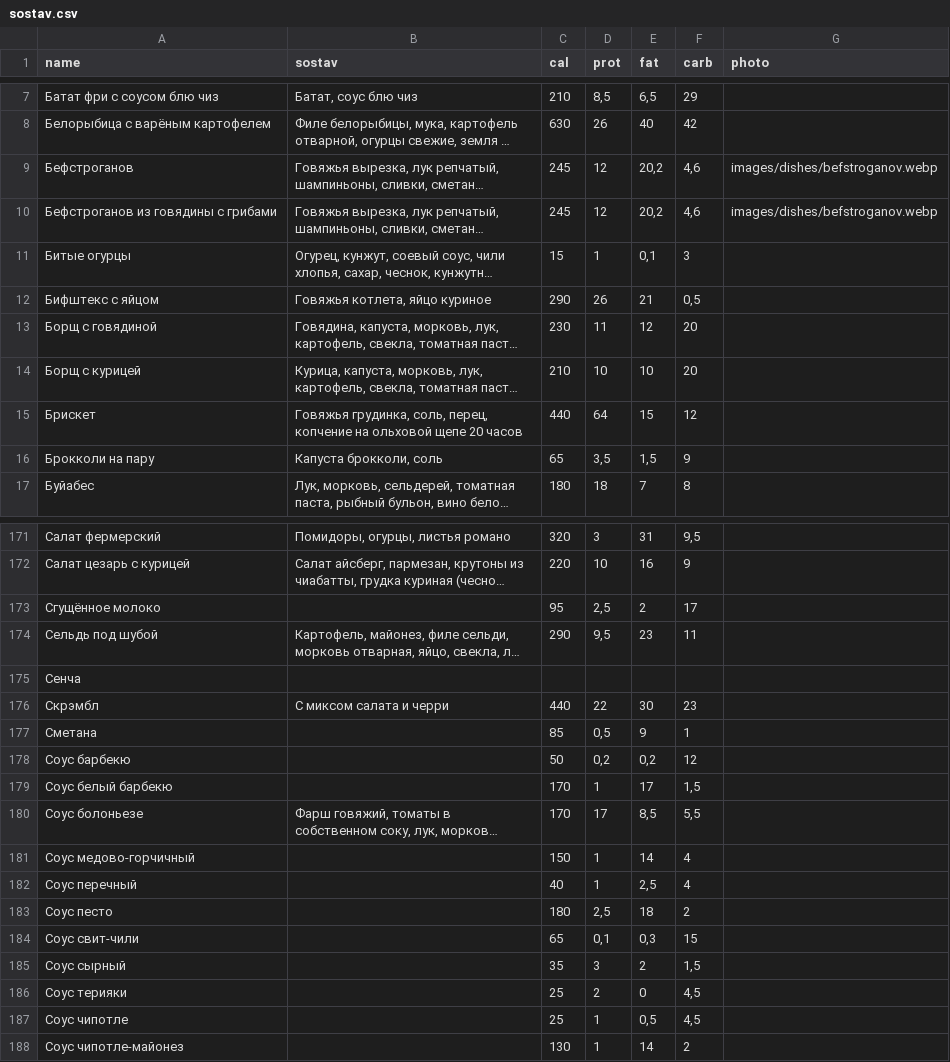
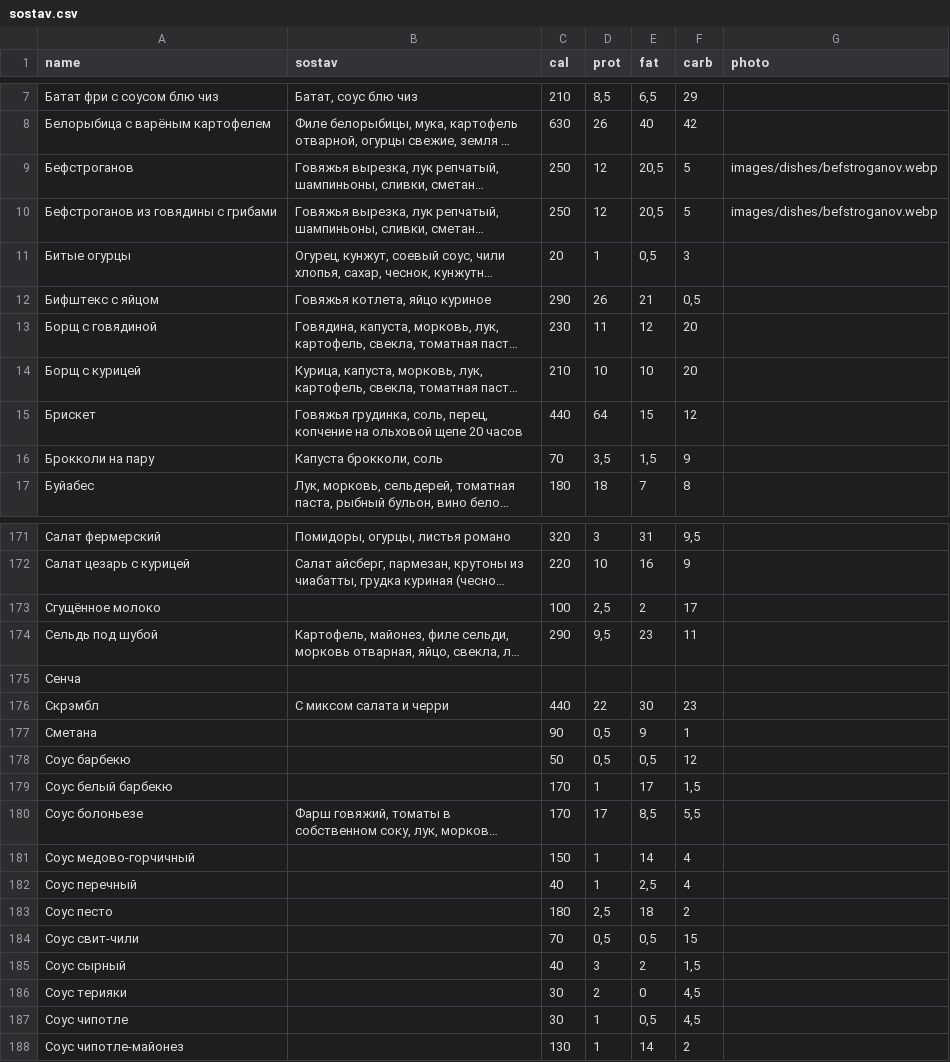
Before and after one commit to Top4Rest/Menu, a CSV file: data/sostav.csv, drawn as a sheet; only a part is shown, gaps mark what is left out; long unchanged cells end in …; the diff covers the shown part only; the diff names each change by its address in the sheet, - before the commit and + after, or states it on an @@ line.

```diff
--- a/data/sostav.csv
+++ b/data/sostav.csv
-C9:C10 (cal): 245
+C9:C10 (cal): 250
-E9:E10 (fat): 20,2
+E9:E10 (fat): 20,5
-F9:F10 (carb): 4,6
+F9:F10 (carb): 5
-C11 (cal): 15
+C11 (cal): 20
-E11 (fat): 0,1
+E11 (fat): 0,5
-C16 (cal): 65
+C16 (cal): 70
-C173 (cal): 95
+C173 (cal): 100
-C177 (cal): 85
+C177 (cal): 90
-D178 (prot): 0,2
+D178 (prot): 0,5
-E178 (fat): 0,2
+E178 (fat): 0,5
-C184 (cal): 65
+C184 (cal): 70
-D184 (prot): 0,1
+D184 (prot): 0,5
-E184 (fat): 0,3
+E184 (fat): 0,5
-C185 (cal): 35
+C185 (cal): 40
-C186:C187 (cal): 25
+C186:C187 (cal): 30
```
Also changed, not shown: 15 edited cells elsewhere in this file, data/menu.csv.
